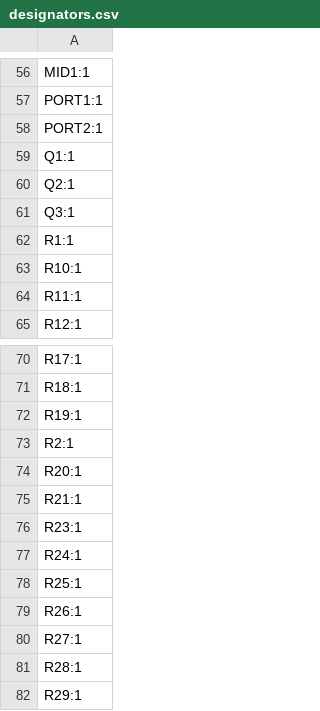
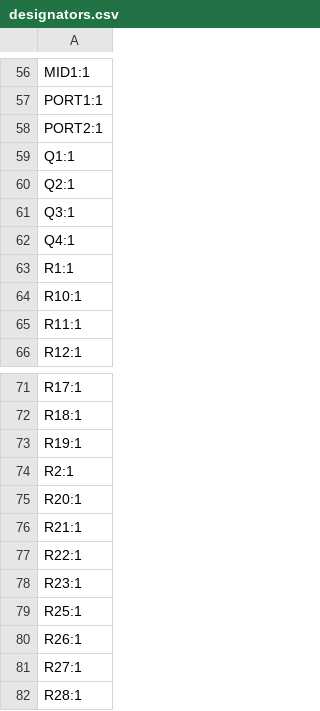
Before and after one commit to machadoleonardo94/Echoes-of-Termina, a CSV file: Hardware/Marajoara_V3/production/designators.csv, drawn as a sheet; only a part is shown, gaps mark what is left out; the shorter side is filled out with more unchanged rows; removed rows and columns are numbered as before the commit, all else as after; the diff names each change by its address in the sheet, - before the commit and + after, or states it on an @@ line.

```diff
--- a/Hardware/Marajoara_V3/production/designators.csv
+++ b/Hardware/Marajoara_V3/production/designators.csv
+row 62: Q4:1
+row 77: R22:1
-row 77: R24:1
```
Also changed, not shown: Hardware/Marajoara_V3/production/bom.csv, Hardware/Marajoara_V3/production/positions.csv, 32 other files.
